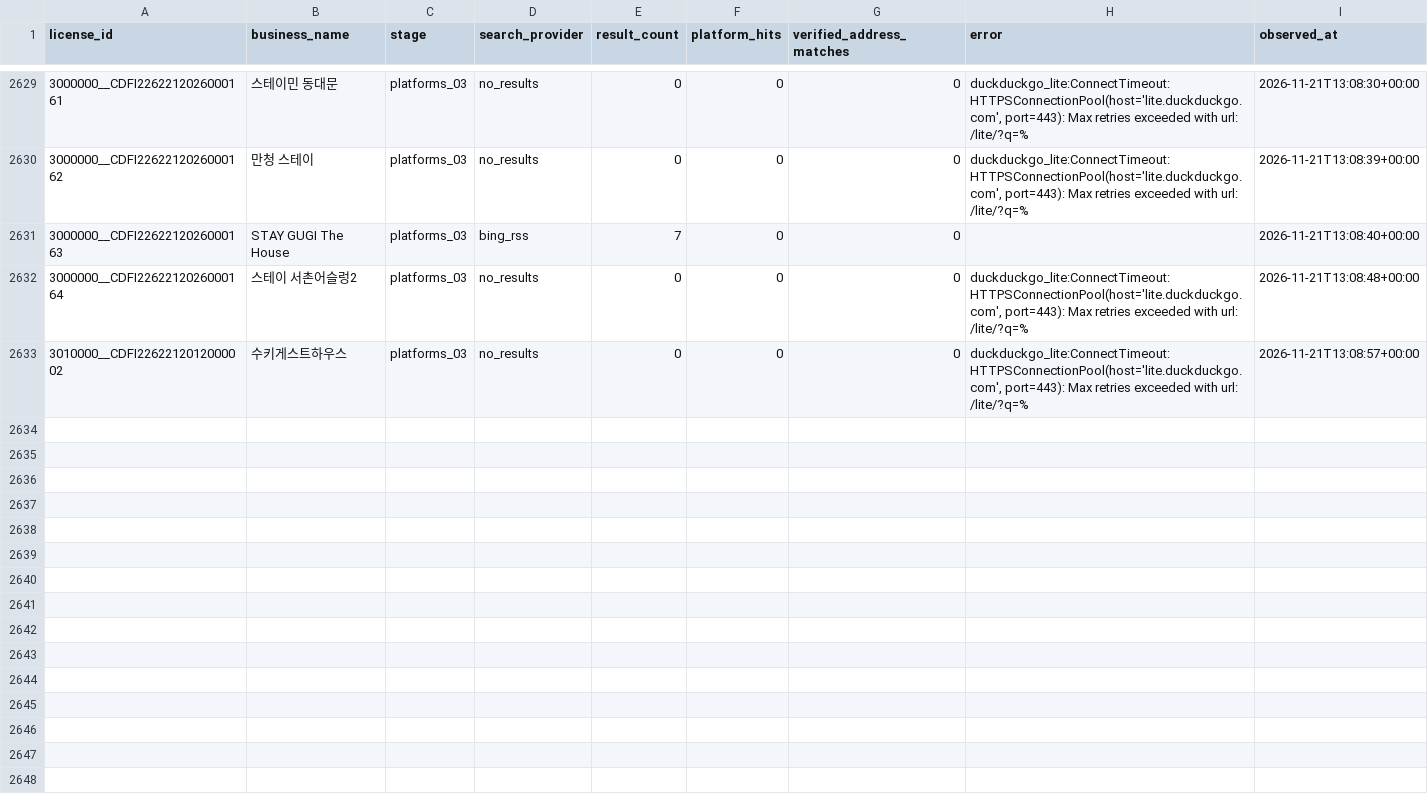
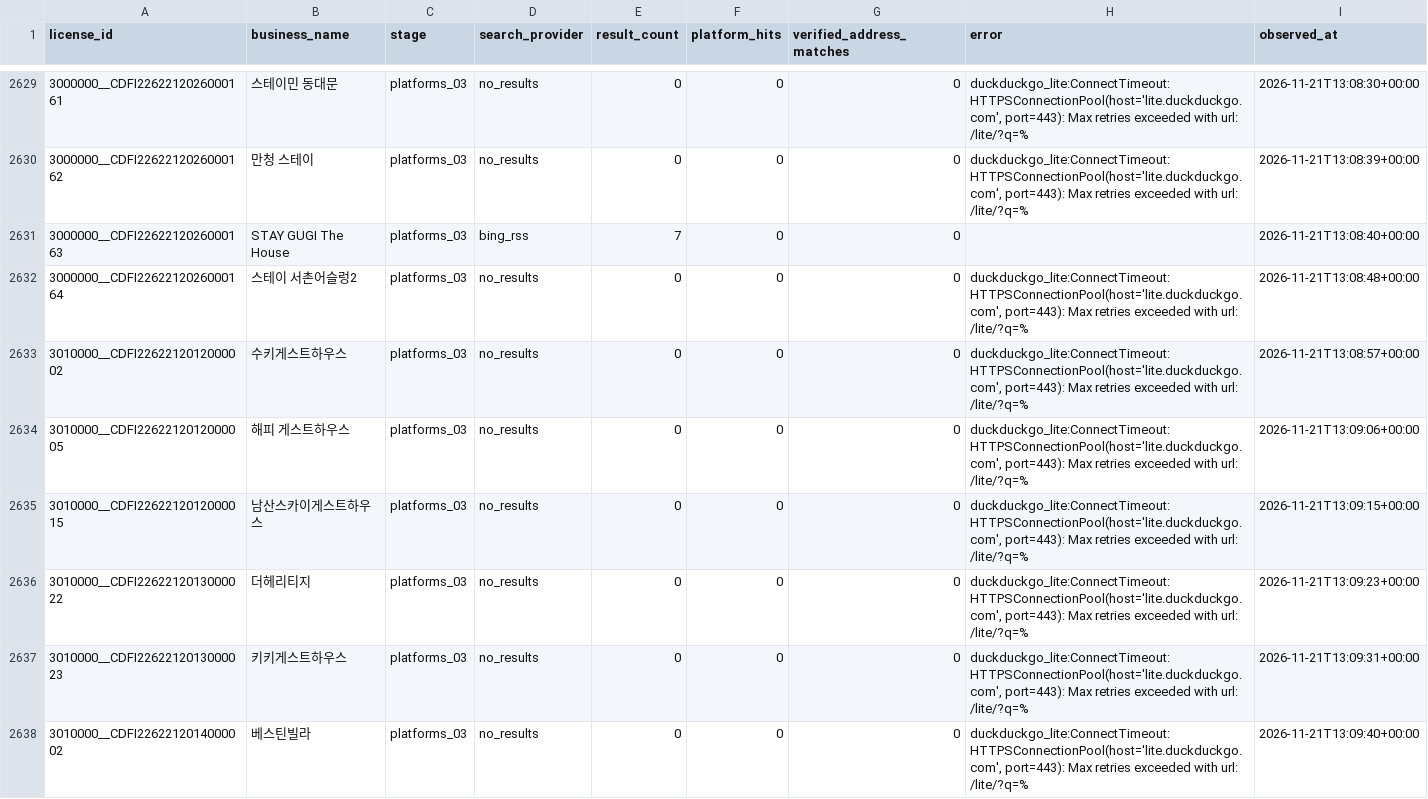
Before and after one commit to lyonbegin/hitel-scribd-runner, a CSV file: data/seoul-ota/search_attempts.csv, drawn as a sheet; only a part is shown, gaps mark what is left out; the diff names each change by its address in the sheet, - before the commit and + after, or states it on an @@ line.

```diff
--- a/data/seoul-ota/search_attempts.csv
+++ b/data/seoul-ota/search_attempts.csv
+row 2634: 3010000__CDFI2262212012000005 | 해피 게스트하우스 | platforms_03 | no_results | 0 | 0 | 0 | duckduckgo_lite:ConnectTimeout:HTTPSConnectionPool(host='lite.duckduckgo.com', port=443): Max retries exceeded with url: /lite/?q=% | 2026-11-21T13:09:06+00:00
+row 2635: 3010000__CDFI2262212012000015 | 남산스카이게스트하우스 | platforms_03 | no_results | 0 | 0 | 0 | duckduckgo_lite:ConnectTimeout:HTTPSConnectionPool(host='lite.duckduckgo.com', port=443): Max retries exceeded with url: /lite/?q=% | 2026-11-21T13:09:15+00:00
+row 2636: 3010000__CDFI2262212013000022 | 더헤리티지 | platforms_03 | no_results | 0 | 0 | 0 | duckduckgo_lite:ConnectTimeout:HTTPSConnectionPool(host='lite.duckduckgo.com', port=443): Max retries exceeded with url: /lite/?q=% | 2026-11-21T13:09:23+00:00
+row 2637: 3010000__CDFI2262212013000023 | 키키게스트하우스 | platforms_03 | no_results | 0 | 0 | 0 | duckduckgo_lite:ConnectTimeout:HTTPSConnectionPool(host='lite.duckduckgo.com', port=443): Max retries exceeded with url: /lite/?q=% | 2026-11-21T13:09:31+00:00
+row 2638: 3010000__CDFI2262212014000002 | 베스틴빌라 | platforms_03 | no_results | 0 | 0 | 0 | duckduckgo_lite:ConnectTimeout:HTTPSConnectionPool(host='lite.duckduckgo.com', port=443): Max retries exceeded with url: /lite/?q=% | 2026-11-21T13:09:40+00:00
```
Also changed, not shown: 2 other files.
